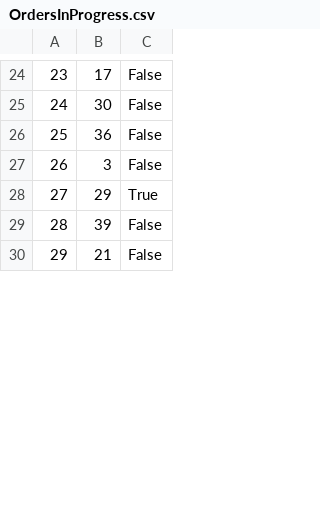
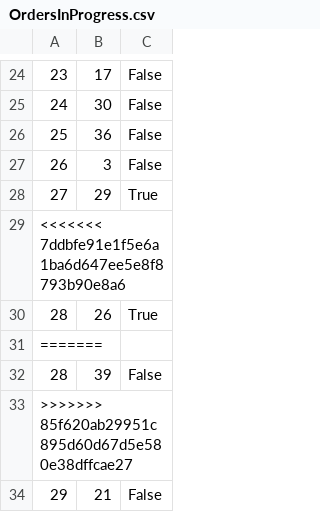
Before and after one commit to ekang100/e-commerce-app, a CSV file: db/generated/OrdersInProgress.csv, drawn as a sheet; only a part is shown, gaps mark what is left out; the diff covers the shown part only; the diff names each change by its address in the sheet, - before the commit and + after, or states it on an @@ line.

```diff
--- a/db/generated/OrdersInProgress.csv
+++ b/db/generated/OrdersInProgress.csv
+row 29: <<<<<<< 7ddbfe91e1f5e6a1ba6d647ee5e8f8793b90e8a6
+row 30: 28 | 26 | True
+row 31: =======
+row 33: >>>>>>> 85f620ab29951c895d60d67d5e580e38dffcae27
```
Also changed, not shown: 2 added rows, 2 removed rows, 2 moved rows and 9 edited cells elsewhere in this file, db/generated/LineItem-PreProcess.csv, db/generated/OrdersInProgress-PreProcess.csv, 18 other files.
